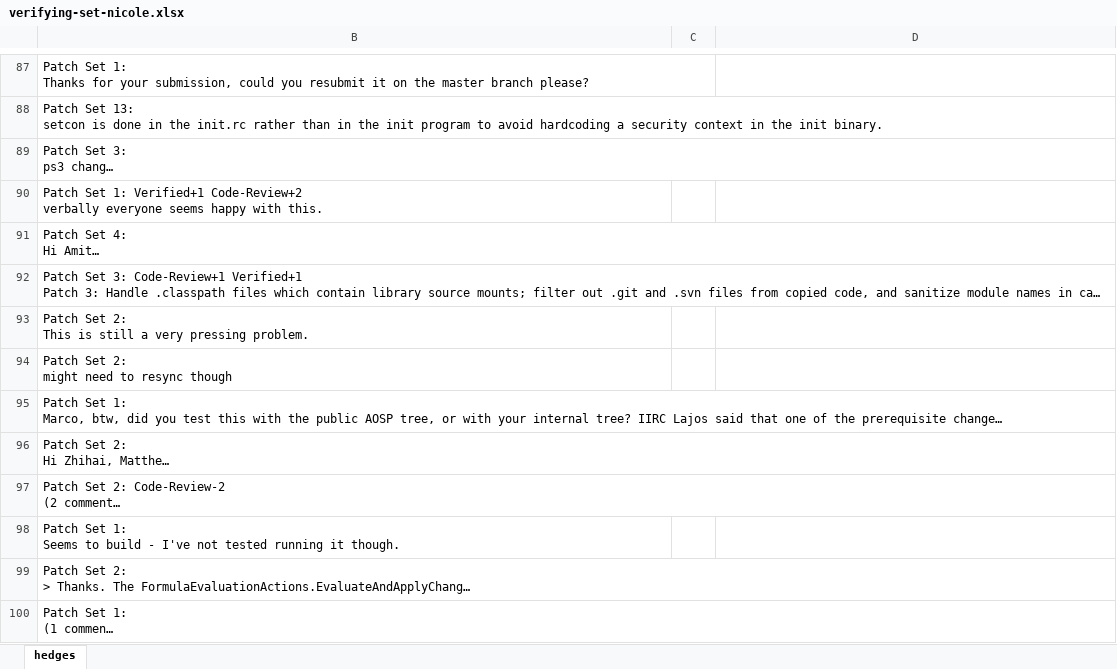
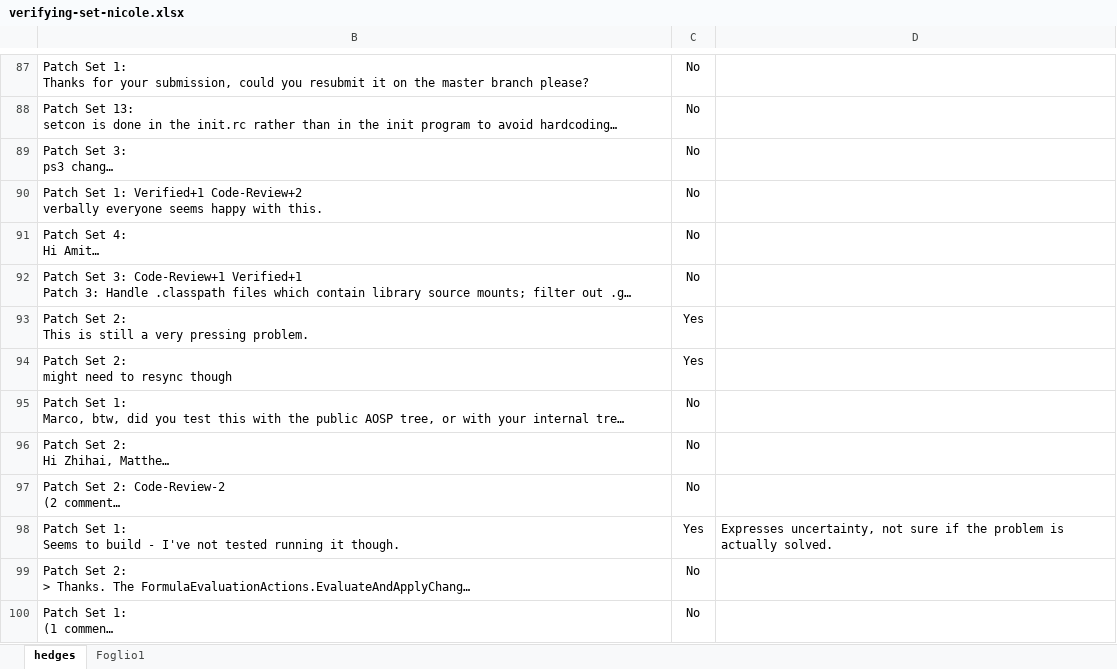
Before and after one commit to t-liu93/workspace-solr, an Excel workbook: SolrScripts/results-gc/set-verifying/verifying-set-nicole.xlsx, sheet hedges, drawn as a sheet; only a part is shown, gaps mark what is left out; long unchanged cells end in …; values as stored, in another font and other column widths than the file's, no borders; conditional formats not drawn; the diff covers the shown part only; the diff names each change by its address in the sheet, - before the commit and + after, or states it on an @@ line.

```diff
--- a/SolrScripts/results-gc/set-verifying/verifying-set-nicole.xlsx (sheet hedges)
+++ b/SolrScripts/results-gc/set-verifying/verifying-set-nicole.xlsx (sheet hedges)
+sheet tab: Foglio1
-C87:C92: (empty)
+C87:C92: No
-C93:C94: (empty)
+C93:C94: Yes
-C95:C97: (empty)
+C95:C97: No
-C98: (empty)
+C98: Yes
-D98: (empty)
+D98: Expresses uncertainty, not sure if the problem is actually solved.
-C99:C100: (empty)
+C99:C100: No
```
Also changed, not shown: 440 edited cells elsewhere in this sheet.
